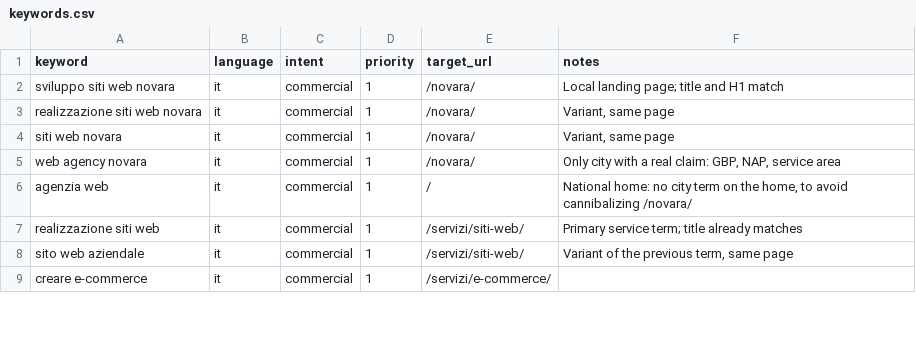
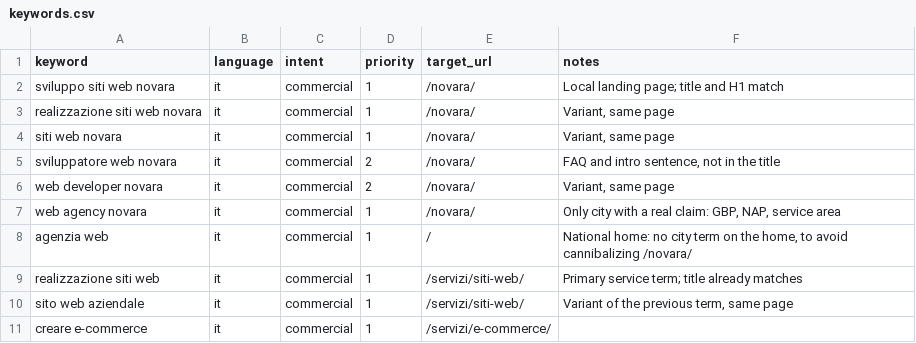
Before and after one commit to TiTechDigital/TiTechWebsite, a CSV file: docs/keywords.csv, drawn as a sheet; only a part is shown.

```diff
--- a/docs/keywords.csv
+++ b/docs/keywords.csv
@@ -4,2 +4,4 @@ realizzazione siti web novara,it,commercial,1,/novara/,"Variant, same page"
 siti web novara,it,commercial,1,/novara/,"Variant, same page"
+sviluppatore web novara,it,commercial,2,/novara/,"FAQ and intro sentence, not in the title"
+web developer novara,it,commercial,2,/novara/,"Variant, same page"
 web agency novara,it,commercial,1,/novara/,"Only city with a real claim: GBP, NAP, service area"
```
Also changed, not shown: 2 other files.
